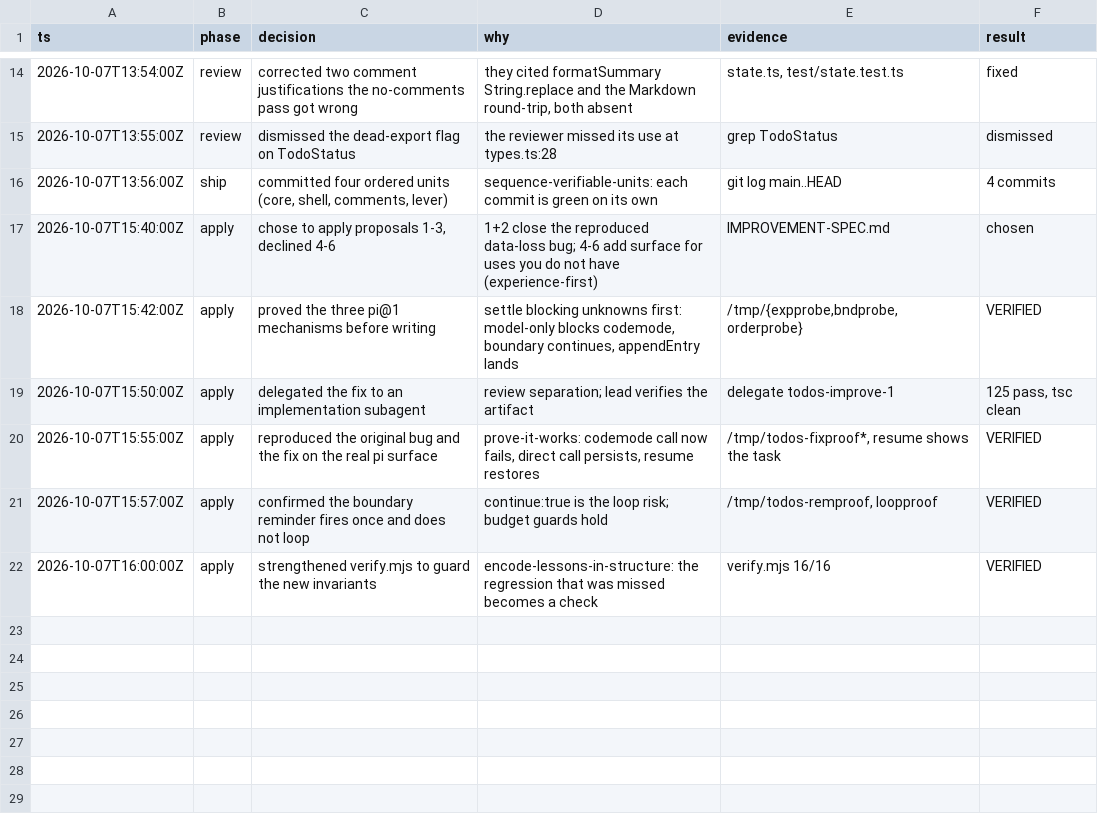
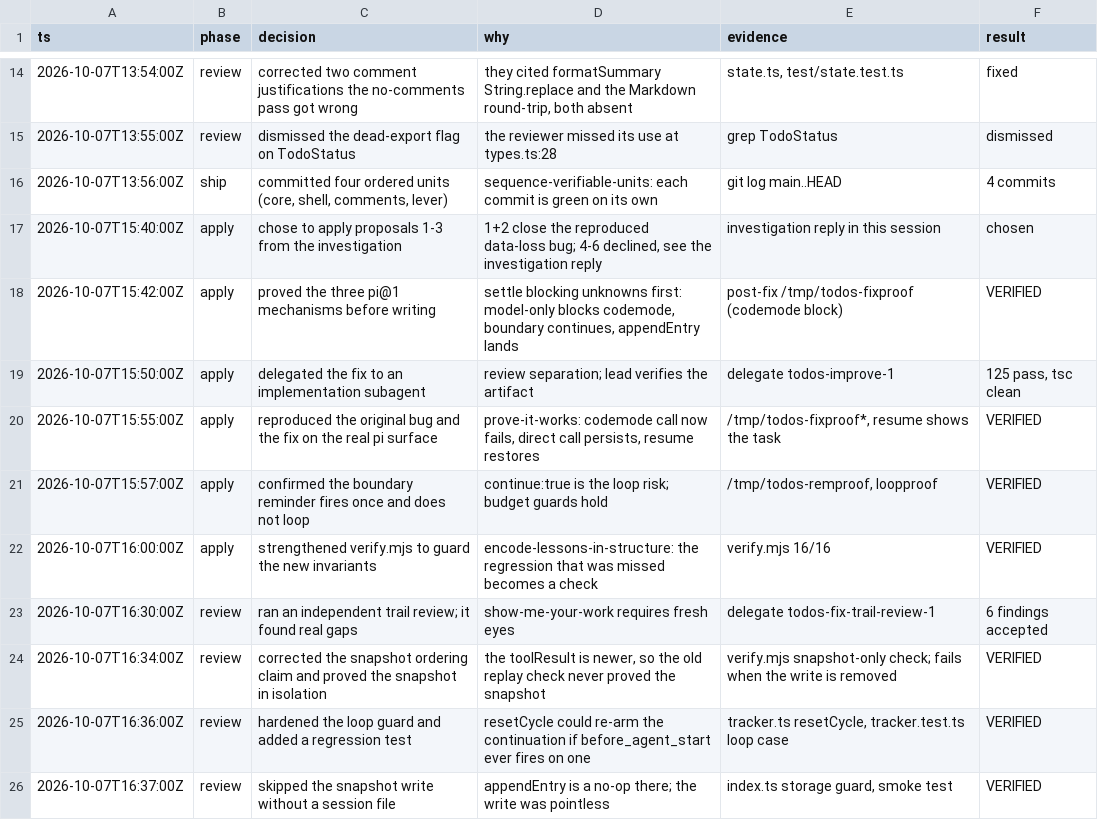
Before and after one commit to falentio/dotfiles, a TSV file: .pi/agent/todos-port/decisions.tsv, drawn as a sheet; only a part is shown, gaps mark what is left out.

Commit message:
test(todos): prove the snapshot in isolation and harden the loop guard
An independent trail review found that the replay check could not tell the
snapshot from the toolResult fallback. The snapshot is written before the
toolResult, so the reader's newest-first scan reads the toolResult in normal
operation, and the old check passed even with the snapshot write removed.

- verify.mjs now strips every toolResult from a seeded session and resumes it,
  so the snapshot is the only record left. The check fails when the snapshot
  write is removed; the old check did not.
- Correct the ordering claim in IMPROVEMENT-SPEC.md and the misleading test
  name in persistence.test.ts.
- resetCycle no longer clears the reminder's awaiting-progress flag. The loop
  guard depended on before_agent_start not firing on a continuation; a
  regression test now pins that a continuation cannot loop the reminder.
- Skip the snapshot write without a session file, where appendEntry is a no-op.
- Note the model-only cost in the comment: it removes the tool from
  ctx.executeTool for every caller, not just codemode.

Verified: bun test 127 pass / 0 fail; tsc --noEmit clean; verify.mjs 16/16.

```diff
--- a/.pi/agent/todos-port/decisions.tsv
+++ b/.pi/agent/todos-port/decisions.tsv
@@ -16,4 +16,4 @@ ts	phase	decision	why	evidence	result
 2026-10-07T13:56:00Z	ship	committed four ordered units (core, shell, comments, lever)	sequence-verifiable-units: each commit is green on its own	git log main..HEAD	4 commits
-2026-10-07T15:40:00Z	apply	chose to apply proposals 1-3, declined 4-6	1+2 close the reproduced data-loss bug; 4-6 add surface for uses you do not have (experience-first)	IMPROVEMENT-SPEC.md	chosen
-2026-10-07T15:42:00Z	apply	proved the three pi@1 mechanisms before writing	settle blocking unknowns first: model-only blocks codemode, boundary continues, appendEntry lands	/tmp/{expprobe,bndprobe,orderprobe}	VERIFIED
+2026-10-07T15:40:00Z	apply	chose to apply proposals 1-3 from the investigation	1+2 close the reproduced data-loss bug; 4-6 declined, see the investigation reply	investigation reply in this session	chosen
+2026-10-07T15:42:00Z	apply	proved the three pi@1 mechanisms before writing	settle blocking unknowns first: model-only blocks codemode, boundary continues, appendEntry lands	post-fix /tmp/todos-fixproof (codemode block)	VERIFIED
 2026-10-07T15:50:00Z	apply	delegated the fix to an implementation subagent	review separation; lead verifies the artifact	delegate todos-improve-1	125 pass, tsc clean
@@ -22 +22,5 @@ ts	phase	decision	why	evidence	result
 2026-10-07T16:00:00Z	apply	strengthened verify.mjs to guard the new invariants	encode-lessons-in-structure: the regression that was missed becomes a check	verify.mjs 16/16	VERIFIED
+2026-10-07T16:30:00Z	review	ran an independent trail review; it found real gaps	show-me-your-work requires fresh eyes	delegate todos-fix-trail-review-1	6 findings accepted
+2026-10-07T16:34:00Z	review	corrected the snapshot ordering claim and proved the snapshot in isolation	the toolResult is newer, so the old replay check never proved the snapshot	verify.mjs snapshot-only check; fails when the write is removed	VERIFIED
+2026-10-07T16:36:00Z	review	hardened the loop guard and added a regression test	resetCycle could re-arm the continuation if before_agent_start ever fires on one	tracker.ts resetCycle, tracker.test.ts loop case	VERIFIED
+2026-10-07T16:37:00Z	review	skipped the snapshot write without a session file	appendEntry is a no-op there; the write was pointless	index.ts storage guard, smoke test	VERIFIED
```
Also changed, not shown: 7 other files.
